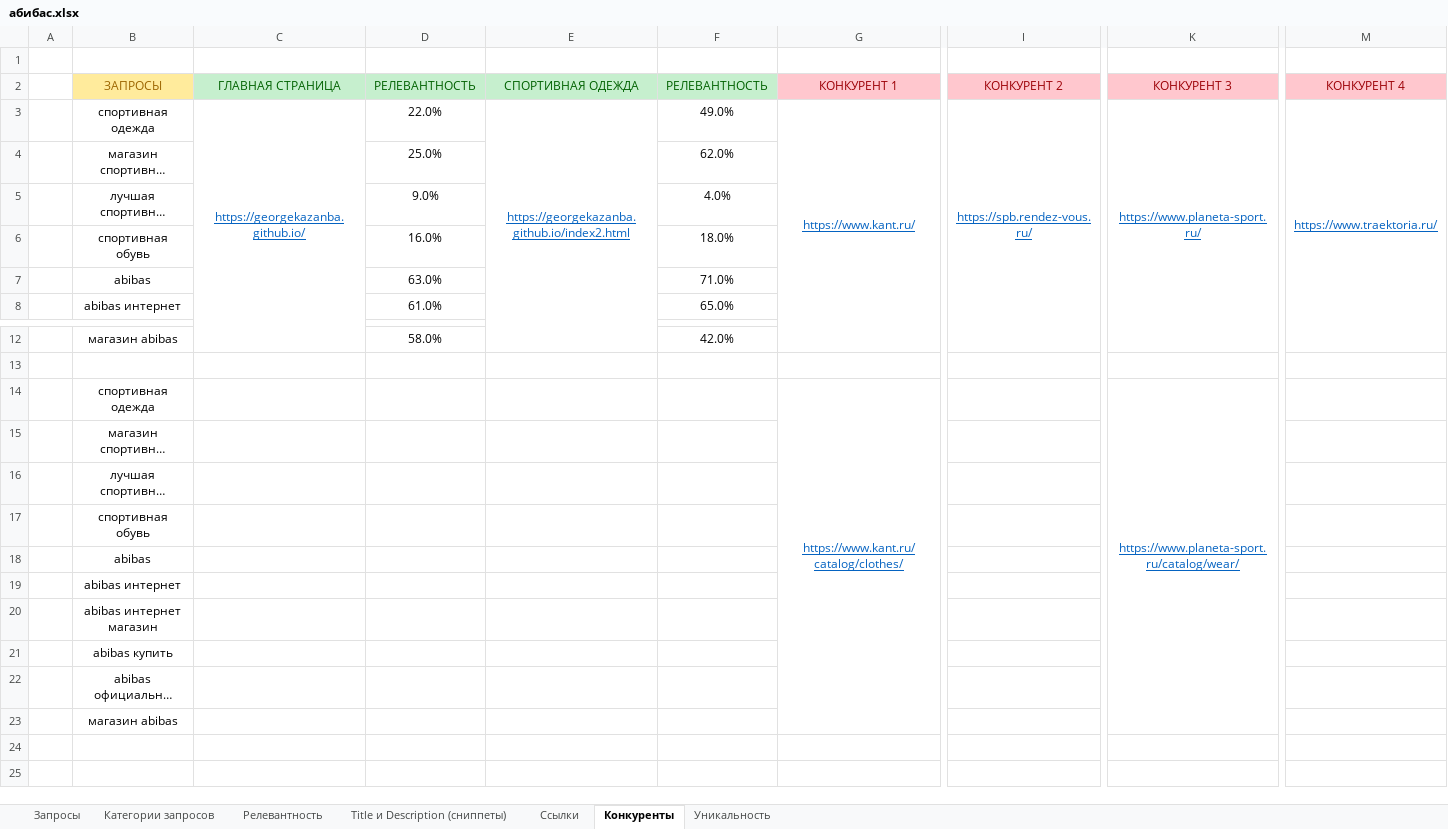
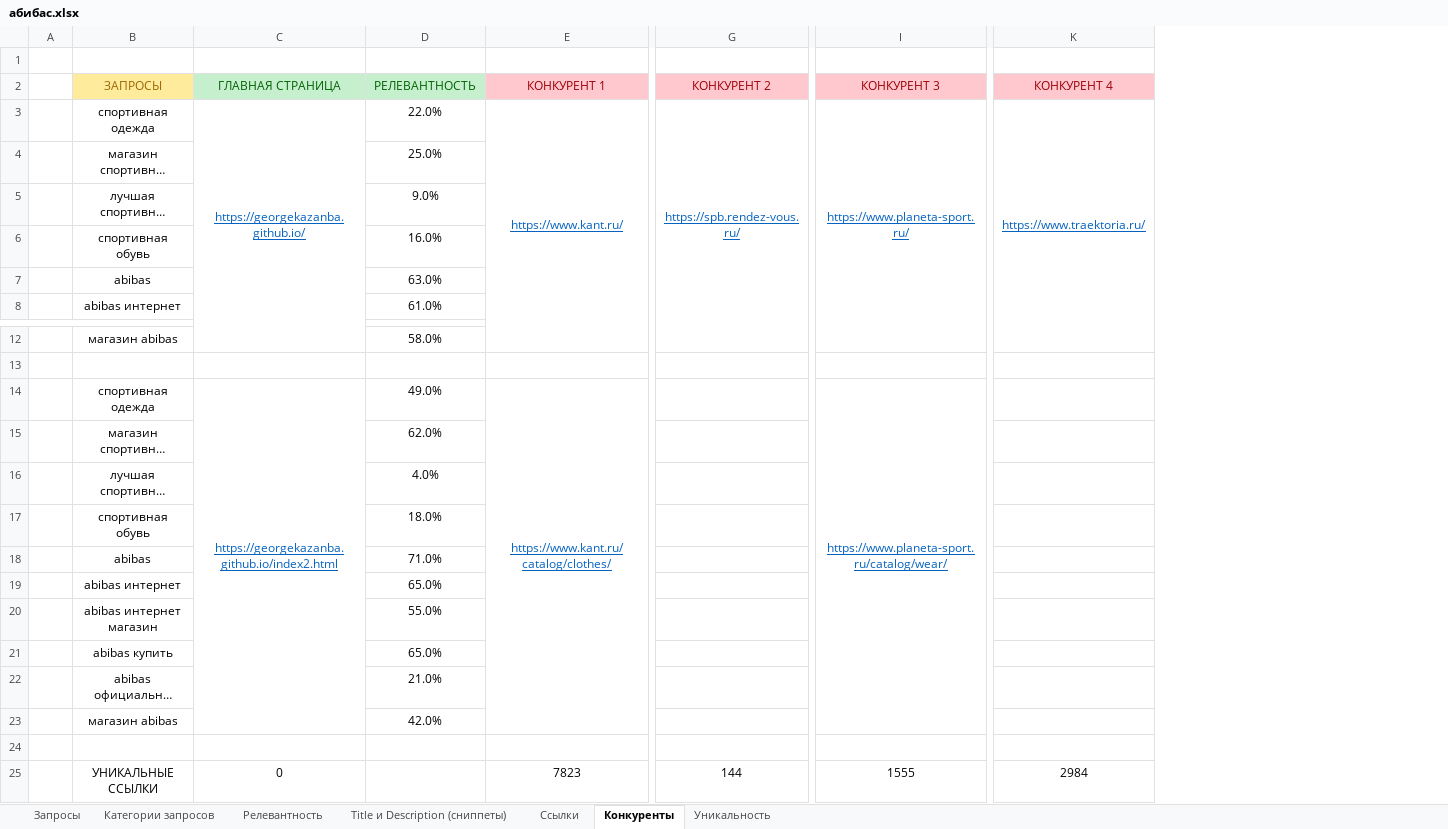
Before and after one commit to georgekazanba/brb, an Excel workbook: абибас.xlsx, sheet Конкуренты, drawn as a sheet; only a part is shown, gaps mark what is left out; long unchanged cells end in …; values as stored, in another font and other column widths than the file's, no borders; removed rows and columns are numbered as before the commit, all else as after; rows hold the shown columns only; the diff names each change by its address in the sheet, - before the commit and + after, or states it on an @@ line.

Commit message:
Add files via upload

```diff
--- a/абибас.xlsx (sheet Конкуренты)
+++ b/абибас.xlsx (sheet Конкуренты)
-column E, rows 2-3: СПОРТИВНАЯ ОДЕЖДА | https://georgekazanba.github.io/index2.html
-column F, rows 2-8: РЕЛЕВАНТНОСТЬ | 49.0% | 62.0% | 4.0% | 18.0% | 71.0% | 65.0%; row 12: 42.0%
-C14: (empty)
+C14: https://georgekazanba.github.io/index2.html
+C14:C23 merged
-D14: (empty)
+D14: 49.0%
-D15: (empty)
+D15: 62.0%
-D16: (empty)
+D16: 4.0%
-D17: (empty)
+D17: 18.0%
-D18: (empty)
+D18: 71.0%
-D19: (empty)
+D19: 65.0%
-D20: (empty)
+D20: 55.0%
-D21: (empty)
+D21: 65.0%
-D22: (empty)
+D22: 21.0%
-D23: (empty)
+D23: 42.0%
+row 24: (empty)
+row 25:  | УНИКАЛЬНЫЕ ССЫЛКИ | 0 |  | 7823 | 144 | 1555 | 2984
```
Also changed, not shown: sheet Уникальность, charts or pictures.
